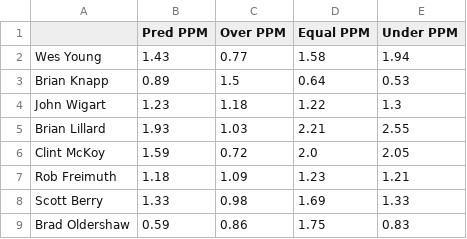
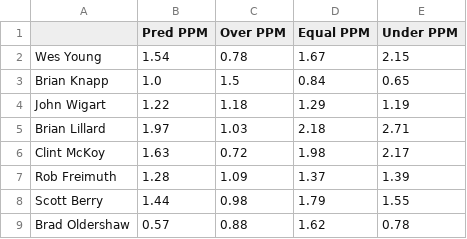
Before and after one commit to berryscottr/apa-rankings, a CSV file: data/predictions.csv, drawn as a sheet.

```diff
--- a/data/predictions.csv
+++ b/data/predictions.csv
@@ -1,9 +1,9 @@
 ,Pred PPM,Over PPM,Equal PPM,Under PPM
-Wes Young,1.43,0.77,1.58,1.94
-Brian Knapp,0.89,1.5,0.64,0.53
-John Wigart,1.23,1.18,1.22,1.3
-Brian Lillard,1.93,1.03,2.21,2.55
-Clint McKoy,1.59,0.72,2.0,2.05
-Rob Freimuth,1.18,1.09,1.23,1.21
-Scott Berry,1.33,0.98,1.69,1.33
-Brad Oldershaw,0.59,0.86,1.75,0.83
+Wes Young,1.54,0.78,1.67,2.15
+Brian Knapp,1.0,1.5,0.84,0.65
+John Wigart,1.22,1.18,1.29,1.19
+Brian Lillard,1.97,1.03,2.18,2.71
+Clint McKoy,1.63,0.72,1.98,2.17
+Rob Freimuth,1.28,1.09,1.37,1.39
+Scott Berry,1.44,0.98,1.79,1.55
+Brad Oldershaw,0.57,0.88,1.62,0.78
```
Also changed, not shown: data/expected_ppm.csv, 1 other file.
